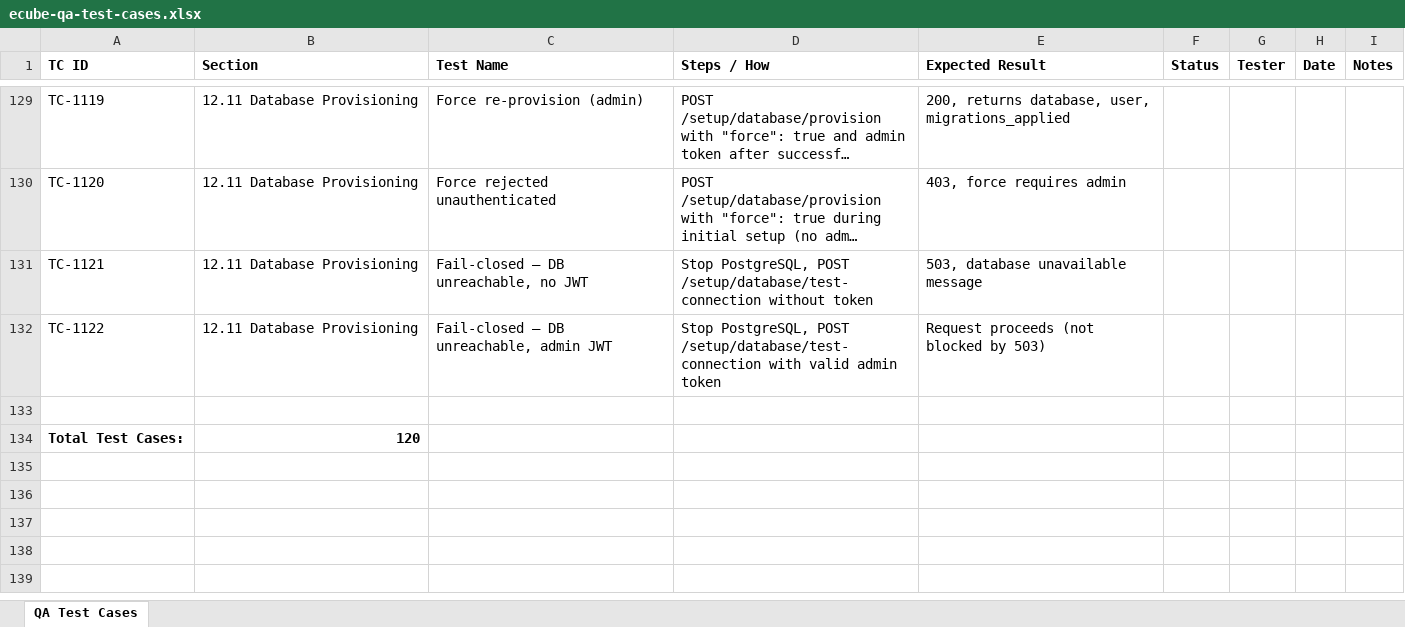
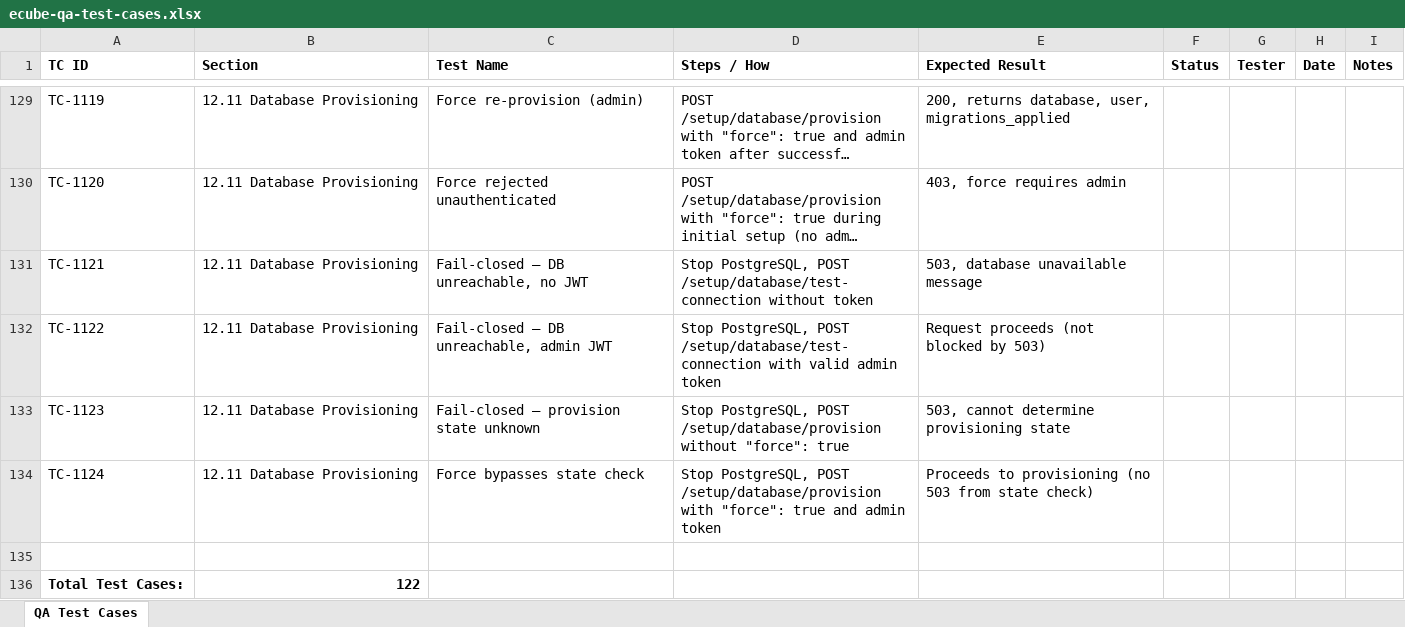
Before and after one commit to t3knoid/ecube, an Excel workbook: documents/operations/ecube-qa-test-cases.xlsx, sheet QA Test Cases, drawn as a sheet; only a part is shown, gaps mark what is left out; long unchanged cells end in …; values as stored, in another font and other column widths than the file's, no borders; addresses are those after the commit; the diff names each change by its address in the sheet, - before the commit and + after, or states it on an @@ line.

Commit message:
Add DatabaseStatusUnknownError exception and update provisioning logic to handle transient database connectivity issues

```diff
--- a/documents/operations/ecube-qa-test-cases.xlsx (sheet QA Test Cases)
+++ b/documents/operations/ecube-qa-test-cases.xlsx (sheet QA Test Cases)
+row 133: TC-1123 | 12.11 Database Provisioning | Fail-closed — provision state unknown | Stop PostgreSQL, POST /setup/database/provision without "force": true | 503, cannot determine provisioning state
+row 134: TC-1124 | 12.11 Database Provisioning | Force bypasses state check | Stop PostgreSQL, POST /setup/database/provision with "force": true and admin token | Proceeds to provisioning (no 503 from state check)
-B136 (Section): 120
+B136 (Section): 122
```
Also changed, not shown: 5 other files.
